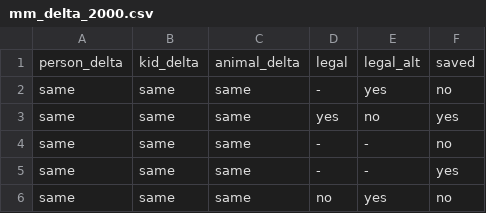
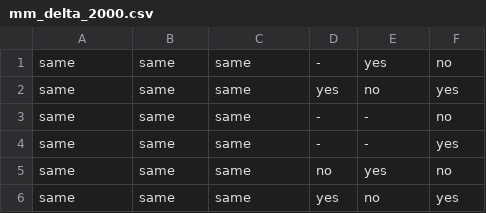
Before and after one commit to zaap38/ARIA-Argumentative-Rule-Induction-A-star, a CSV file: src_c/datasets/moral-machine/mm_delta_2000.csv, drawn as a sheet; only a part is shown; the shorter side is filled out with more unchanged rows; the diff names each change by its address in the sheet, - before the commit and + after, or states it on an @@ line.

```diff
--- a/src_c/datasets/moral-machine/mm_delta_2000.csv
+++ b/src_c/datasets/moral-machine/mm_delta_2000.csv
-row 1: person_delta | kid_delta | animal_delta | legal | legal_alt | saved
```
Also changed, not shown: src_c/datasets/moral-machine/bb_mm_delta_2000_complete.csv, src_c/datasets/moral-machine/mm_delta_2000_complete.csv, 9 other files.
